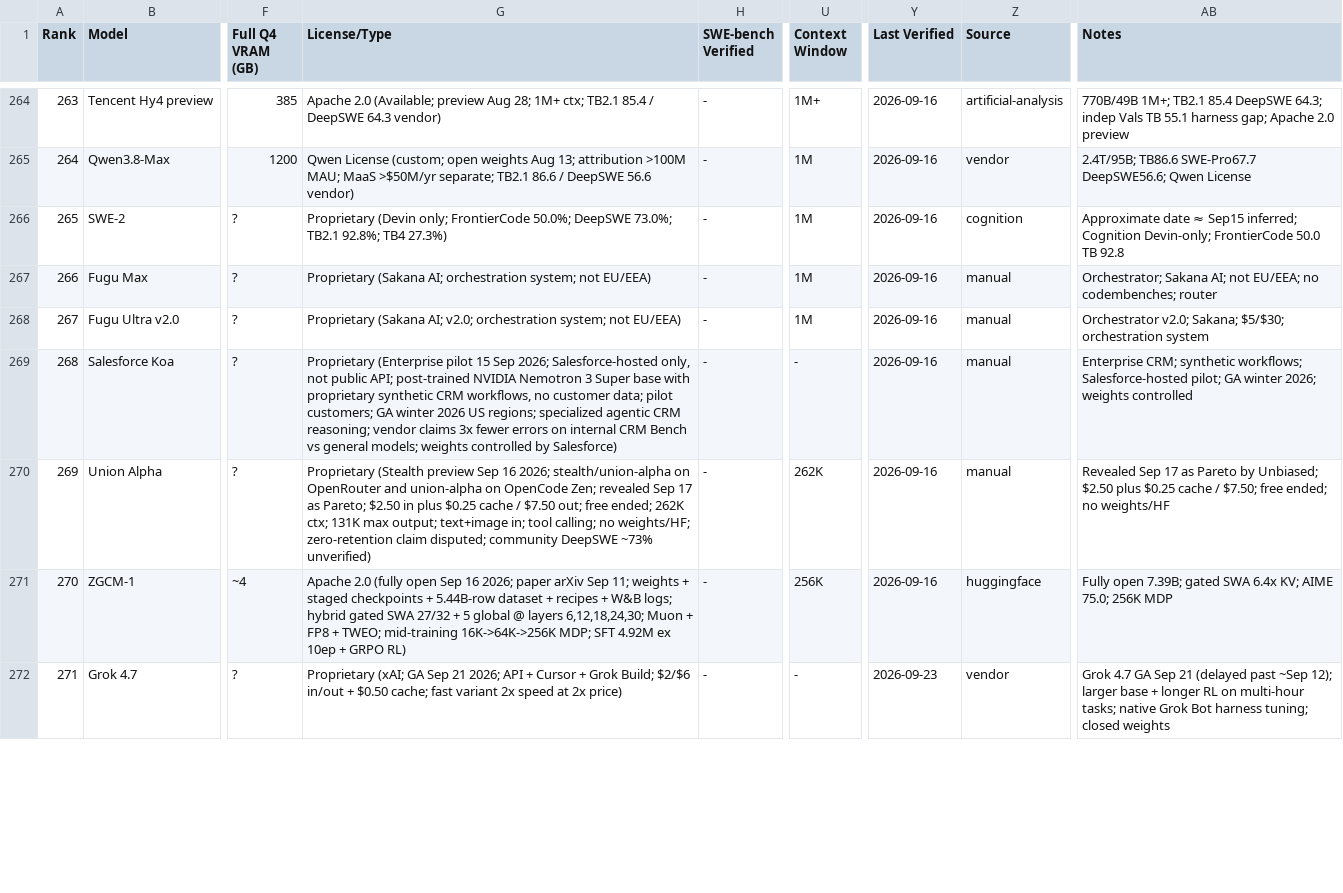
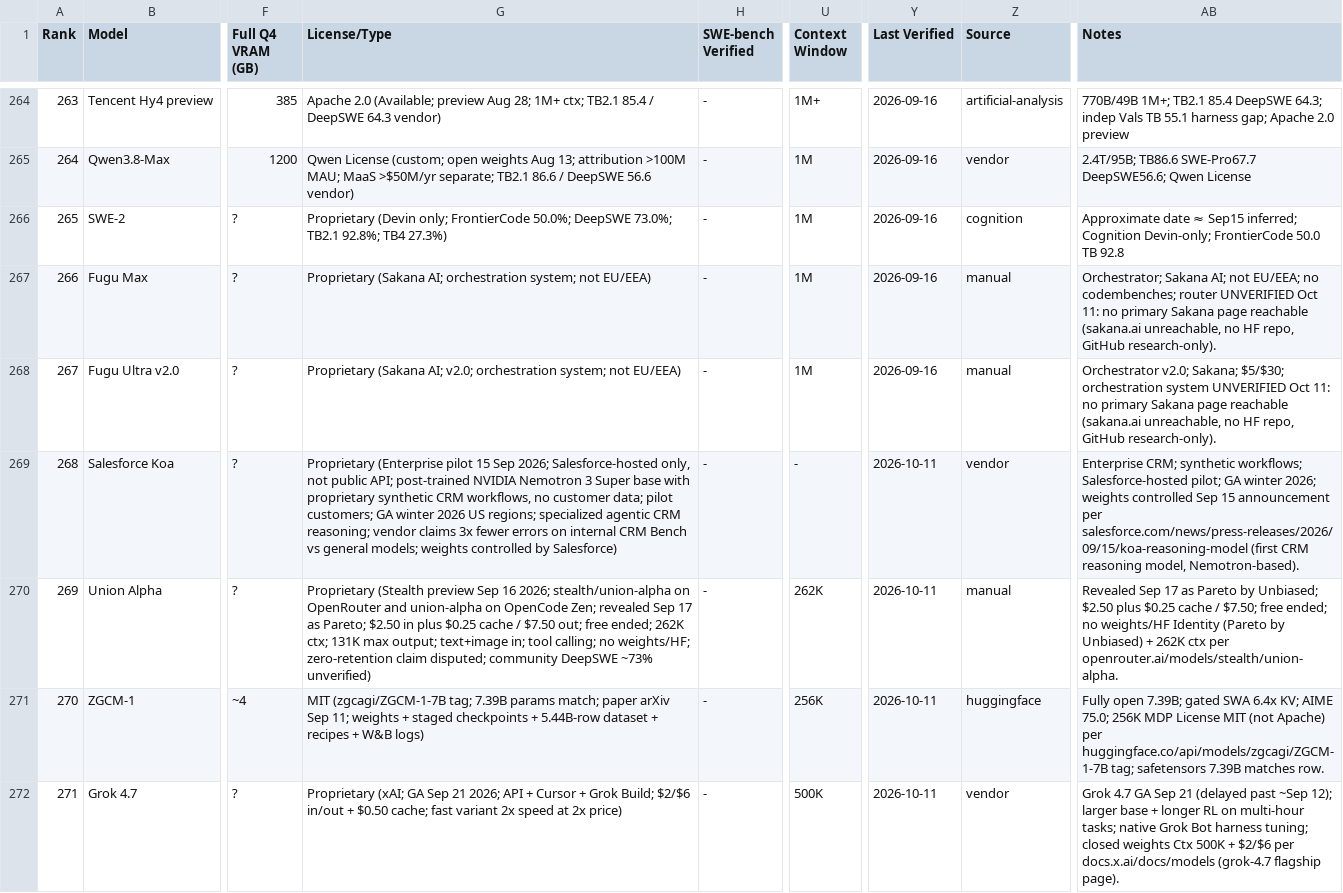
Before and after one commit to sachindeepcleaning-coder/ai-tracker, a CSV file: coding_benchmarks.csv, drawn as a sheet; only a part is shown, gaps mark what is left out; the diff covers the shown part only; the diff names each change by its address in the sheet, - before the commit and + after, or states it on an @@ line.

Commit message:
data: re-verify 20 recent rows; ZGCM/Atria licenses fixed

```diff
--- a/coding_benchmarks.csv
+++ b/coding_benchmarks.csv
-AB267 (Notes): …codembenches; router
+AB267 (Notes): …codembenches; router UNVERIFIED Oct 11: no primary Sakana page reachable (sakana.ai unreachable, no HF repo, GitHub research-only).
-AB268 (Notes): …orchestration system
+AB268 (Notes): …orchestration system UNVERIFIED Oct 11: no primary Sakana page reachable (sakana.ai unreachable, no HF repo, GitHub research-only).
-Y269:Y271 (Last Verified): 2026-09-16
+Y269:Y271 (Last Verified): 2026-10-11
-Z269 (Source): manual
+Z269 (Source): vendor
-AB269 (Notes): …weights controlled
+AB269 (Notes): …weights controlled Sep 15 announcement per salesforce.com/news/press-releases/2026/09/15/koa-reasoning-model (first CRM reasoning model, Nemotron-based).
-AB270 (Notes): …no weights/HF
+AB270 (Notes): …no weights/HF Identity (Pareto by Unbiased) + 262K ctx per openrouter.ai/models/stealth/union-alpha.
-G271 (License/Type): Apache 2.0 (fully open Sep 16 2026; paper arXiv Sep 11; weights + staged checkpoints + 5.44B-row dataset + recipes + W&B logs; hybrid gated SWA 27/32 + 5 global @ layers 6,12,18,24,30; Muon + FP8 + TWEO; mid-training 16K->64K->256K MDP; SFT 4.92M ex 10ep + GRPO RL)
+G271 (License/Type): MIT (zgcagi/ZGCM-1-7B tag; 7.39B params match; paper arXiv Sep 11; weights + staged checkpoints + 5.44B-row dataset + recipes + W&B logs)
-AB271 (Notes): …256K MDP
+AB271 (Notes): …256K MDP License MIT (not Apache) per huggingface.co/api/models/zgcagi/ZGCM-1-7B tag; safetensors 7.39B matches row.
-U272 (Context Window): -
+U272 (Context Window): 500K
-Y272 (Last Verified): 2026-09-23
+Y272 (Last Verified): 2026-10-11
-AB272 (Notes): …closed weights
+AB272 (Notes): …closed weights Ctx 500K + $2/$6 per docs.x.ai/docs/models (grok-4.7 flagship page).
```
Also changed, not shown: 26 edited cells elsewhere in this file, 2 other files.
